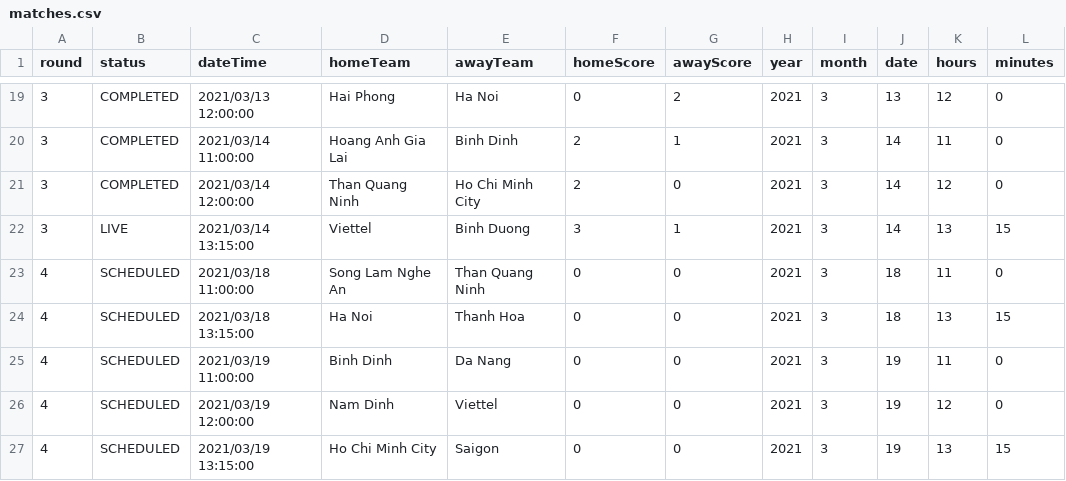
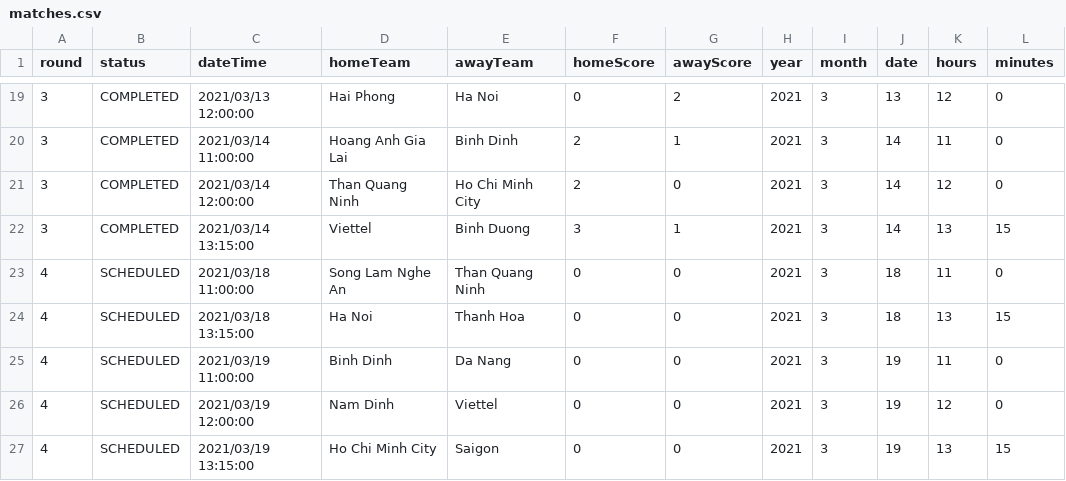
Before and after one commit to taosut/hieudoanm, a CSV file: docs/cst/sports/vleague/matches.csv, drawn as a sheet; only a part is shown, gaps mark what is left out; the diff names each change by its address in the sheet, - before the commit and + after, or states it on an @@ line.

```diff
--- a/docs/cst/sports/vleague/matches.csv
+++ b/docs/cst/sports/vleague/matches.csv
-B22 (status): LIVE
+B22 (status): COMPLETED
```
Also changed, not shown: docs/usa/congress/members/house/100.csv, docs/usa/congress/members/house/101.csv, 20 other files.
